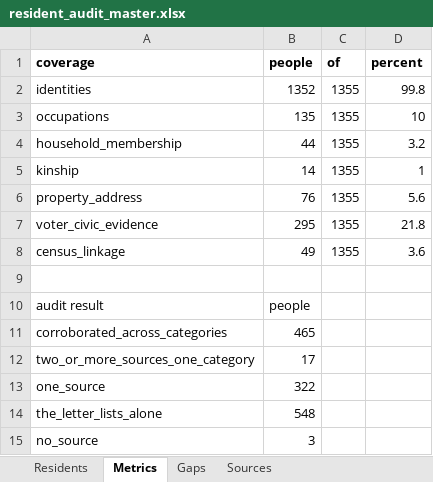
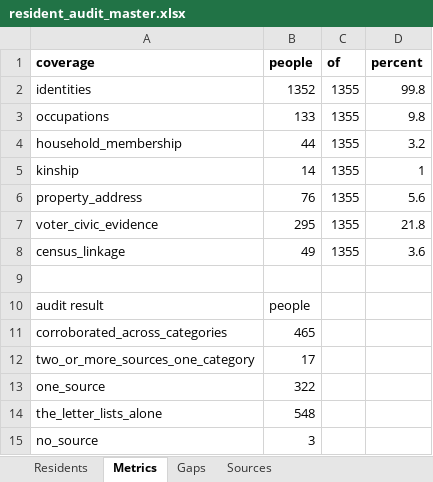
Before and after one commit to kevinrhaas/custom, an Excel workbook: chicago/reference/resident-research/final/audit/resident_audit_master.xlsx, sheet Metrics, drawn as a sheet; values as stored, in another font and other column widths than the file's, no borders; the diff names each change by its address in the sheet, - before the commit and + after, or states it on an @@ line.

```diff
--- a/chicago/reference/resident-research/final/audit/resident_audit_master.xlsx (sheet Metrics)
+++ b/chicago/reference/resident-research/final/audit/resident_audit_master.xlsx (sheet Metrics)
-B3 (people): 135
+B3 (people): 133
-D3 (percent): 10
+D3 (percent): 9.8
```
Also changed, not shown: sheet Residents, chicago/reference/resident-research/T-0463/T-0463_resident_research_working.xlsx, 11 other files.
